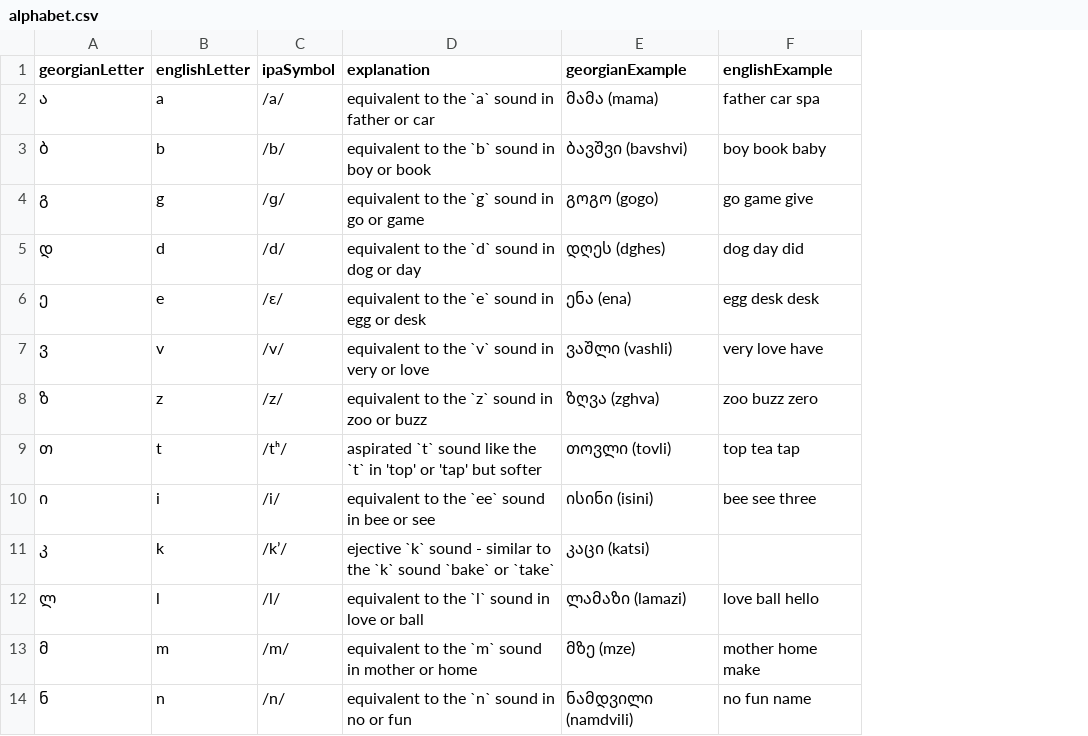
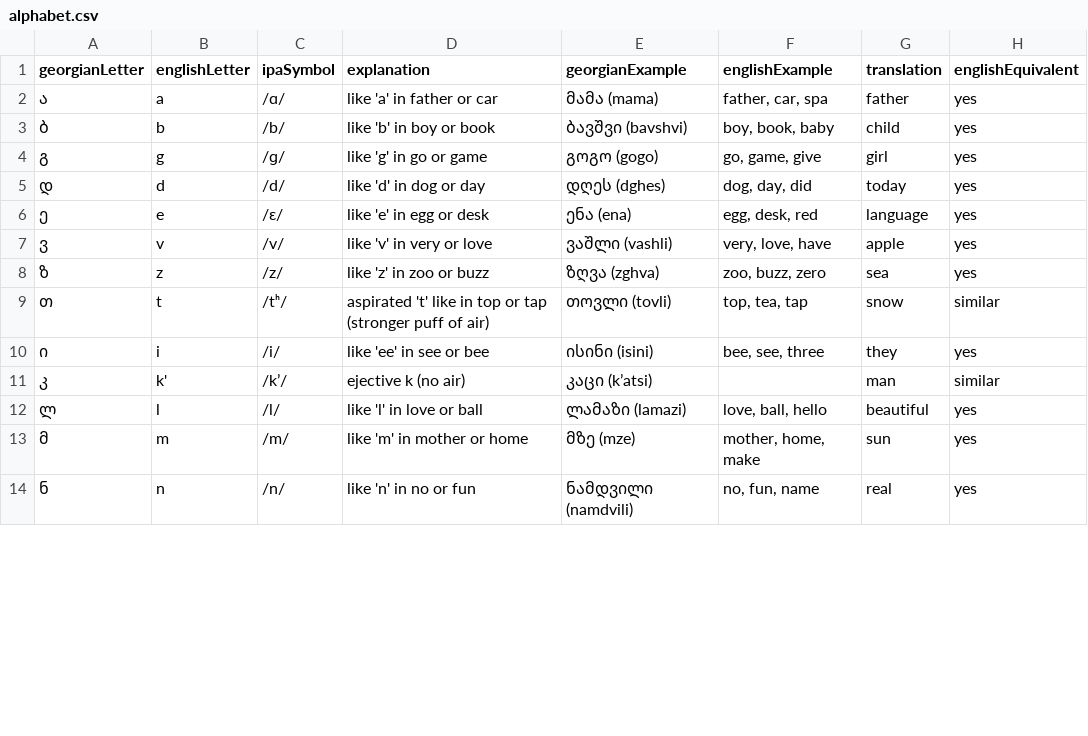
Before and after one commit to MarkMote/learn-georgian, a CSV file: public/alphabet.csv, drawn as a sheet; only a part is shown; the diff covers the shown part only; the diff names each change by its address in the sheet, - before the commit and + after, or states it on an @@ line.

Commit message:
alphabet

```diff
--- a/public/alphabet.csv
+++ b/public/alphabet.csv
+column G (translation), rows 2-14: father | child | girl | today | language | apple | sea | snow | they | man | beautiful | sun | real
+column H (englishEquivalent), rows 2-14: yes | yes | yes | yes | yes | yes | yes | similar | yes | similar | yes | yes | yes
-C2 (ipaSymbol): /a/
+C2 (ipaSymbol): /ɑ/
-D2 (explanation): equivalent to the `a` sound in father or car
+D2 (explanation): like 'a' in father or car
-F2 (englishExample): father car spa
+F2 (englishExample): father, car, spa
-D3 (explanation): equivalent to the `b` sound in boy or book
+D3 (explanation): like 'b' in boy or book
-F3 (englishExample): boy book baby
+F3 (englishExample): boy, book, baby
-D4 (explanation): equivalent to the `g` sound in go or game
+D4 (explanation): like 'g' in go or game
-F4 (englishExample): go game give
+F4 (englishExample): go, game, give
-D5 (explanation): equivalent to the `d` sound in dog or day
+D5 (explanation): like 'd' in dog or day
-F5 (englishExample): dog day did
+F5 (englishExample): dog, day, did
-D6 (explanation): equivalent to the `e` sound in egg or desk
+D6 (explanation): like 'e' in egg or desk
-F6 (englishExample): egg desk desk
+F6 (englishExample): egg, desk, red
-D7 (explanation): equivalent to the `v` sound in very or love
+D7 (explanation): like 'v' in very or love
-F7 (englishExample): very love have
+F7 (englishExample): very, love, have
-D8 (explanation): equivalent to the `z` sound in zoo or buzz
+D8 (explanation): like 'z' in zoo or buzz
-F8 (englishExample): zoo buzz zero
+F8 (englishExample): zoo, buzz, zero
-D9 (explanation): aspirated `t` sound like the `t` in 'top' or 'tap' but softer
+D9 (explanation): aspirated 't' like in top or tap (stronger puff of air)
-F9 (englishExample): top tea tap
+F9 (englishExample): top, tea, tap
-D10 (explanation): equivalent to the `ee` sound in bee or see
+D10 (explanation): like 'ee' in see or bee
-F10 (englishExample): bee see three
+F10 (englishExample): bee, see, three
-B11 (englishLetter): k
+B11 (englishLetter): k'
-D11 (explanation): ejective `k` sound - similar to the `k` sound `bake` or `take`
+D11 (explanation): ejective k (no air)
-E11 (georgianExample): კაცი (katsi)
+E11 (georgianExample): კაცი (k’atsi)
-D12 (explanation): equivalent to the `l` sound in love or ball
+D12 (explanation): like 'l' in love or ball
-F12 (englishExample): love ball hello
+F12 (englishExample): love, ball, hello
-D13 (explanation): equivalent to the `m` sound in mother or home
+D13 (explanation): like 'm' in mother or home
-F13 (englishExample): mother home make
+F13 (englishExample): mother, home, make
-D14 (explanation): equivalent to the `n` sound in no or fun
+D14 (explanation): like 'n' in no or fun
-F14 (englishExample): no fun name
+F14 (englishExample): no, fun, name
```
Also changed, not shown: 54 edited cells elsewhere in this file, 7 other files.
